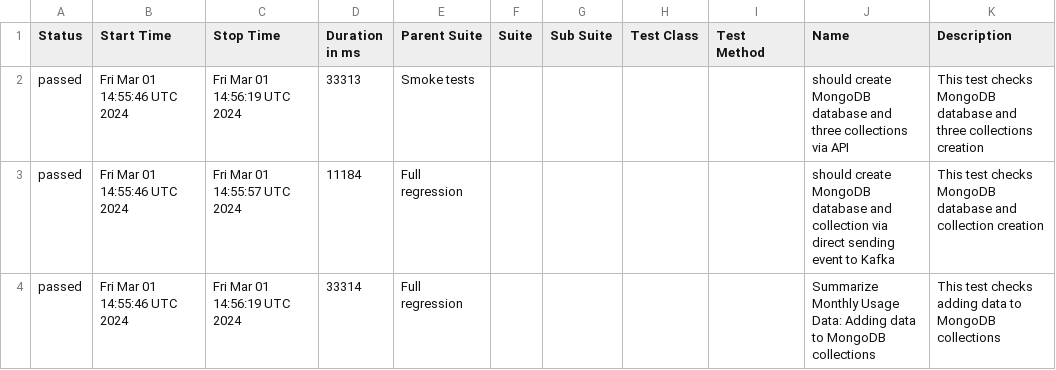
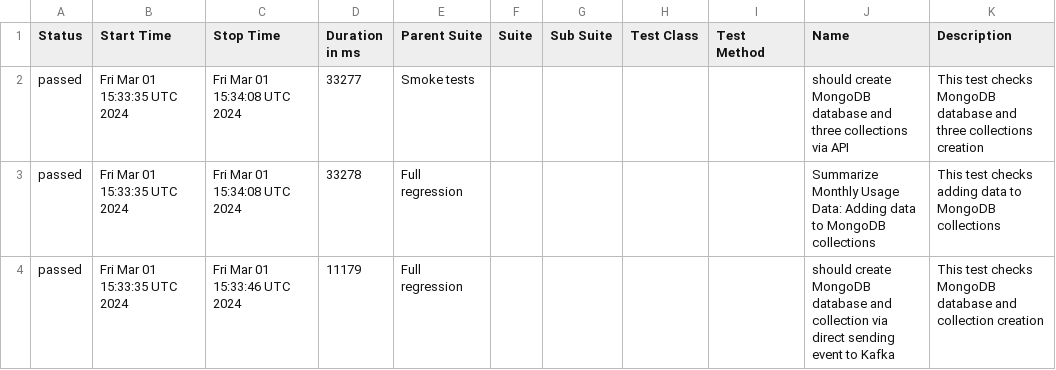
Before and after one commit to studyNewTrendsInAutomatedTesting/jestAllureResults, a CSV file: data/suites.csv, drawn as a sheet.

Commit message:
deploy: studyNewTrendsInAutomatedTesting/applicationToTestFromDockerCompose@8cfe4a292ae05d1629de05fe63f8b1088e587e88

```diff
--- a/data/suites.csv
+++ b/data/suites.csv
@@ -1,4 +1,4 @@
 "Status","Start Time","Stop Time","Duration in ms","Parent Suite","Suite","Sub Suite","Test Class","Test Method","Name","Description"
-"passed","Fri Mar 01 14:55:46 UTC 2024","Fri Mar 01 14:56:19 UTC 2024","33313","Smoke tests","","","","","should create MongoDB database and three collections via API","This test checks MongoDB database and three collections creation"
-"passed","Fri Mar 01 14:55:46 UTC 2024","Fri Mar 01 14:55:57 UTC 2024","11184","Full regression","","","","","should create MongoDB database and collection via direct sending event to Kafka","This test checks MongoDB database and collection creation"
-"passed","Fri Mar 01 14:55:46 UTC 2024","Fri Mar 01 14:56:19 UTC 2024","33314","Full regression","","","","","Summarize Monthly Usage Data: Adding data to MongoDB collections","This test checks adding data to MongoDB collections"
+"passed","Fri Mar 01 15:33:35 UTC 2024","Fri Mar 01 15:34:08 UTC 2024","33277","Smoke tests","","","","","should create MongoDB database and three collections via API","This test checks MongoDB database and three collections creation"
+"passed","Fri Mar 01 15:33:35 UTC 2024","Fri Mar 01 15:34:08 UTC 2024","33278","Full regression","","","","","Summarize Monthly Usage Data: Adding data to MongoDB collections","This test checks adding data to MongoDB collections"
+"passed","Fri Mar 01 15:33:35 UTC 2024","Fri Mar 01 15:33:46 UTC 2024","11179","Full regression","","","","","should create MongoDB database and collection via direct sending event to Kafka","This test checks MongoDB database and collection creation"
```
Also changed, not shown: 20 other files.
